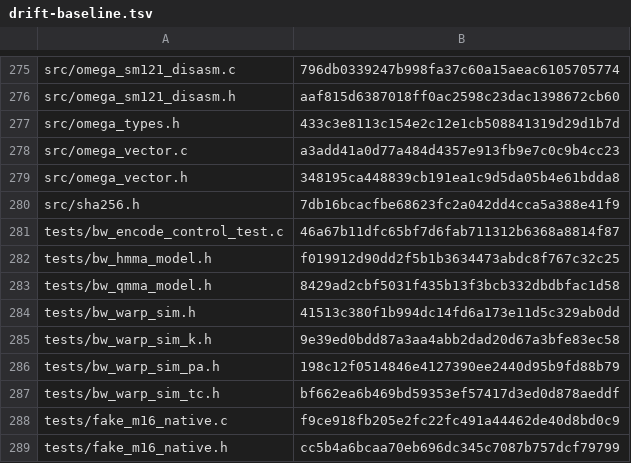
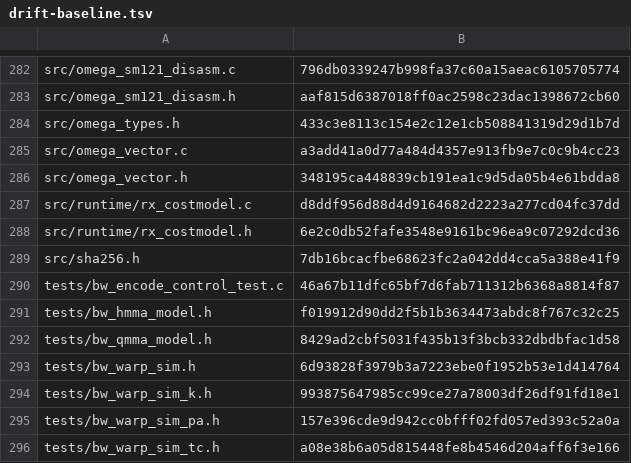
Before and after one commit to aien-dev/CUDApp, a TSV file: tools/extract/drift-baseline.tsv, drawn as a sheet; only a part is shown, gaps mark what is left out; the shorter side is filled out with more unchanged rows; the diff covers the shown part only.

```diff
--- a/tools/extract/drift-baseline.tsv
+++ b/tools/extract/drift-baseline.tsv
@@ -279,2 +286,4 @@ src/omega_vector.c	a3add41a0d77a484d4357e913fb9e7c0c9b4cc23
 src/omega_vector.h	348195ca448839cb191ea1c9d5da05b4e61bdda8
+src/runtime/rx_costmodel.c	d8ddf956d88d4d9164682d2223a277cd04fc37dd
+src/runtime/rx_costmodel.h	6e2c0db52fafe3548e9161bc96ea9c07292dcd36
 src/sha256.h	7db16bcacfbe68623fc2a042dd4cca5a388e41f9
@@ -283,5 +292,5 @@ tests/bw_hmma_model.h	f019912d90dd2f5b1b3634473abdc8f767c32c25
 tests/bw_qmma_model.h	8429ad2cbf5031f435b13f3bcb332dbdbfac1d58
-tests/bw_warp_sim.h	41513c380f1b994dc14fd6a173e11d5c329ab0dd
-tests/bw_warp_sim_k.h	9e39ed0bdd87a3aa4abb2dad20d67a3bfe83ec58
-tests/bw_warp_sim_pa.h	198c12f0514846e4127390ee2440d95b9fd88b79
-tests/bw_warp_sim_tc.h	bf662ea6b469bd59353ef57417d3ed0d878aeddf
+tests/bw_warp_sim.h	6d93828f3979b3a7223ebe0f1952b53e1d414764
+tests/bw_warp_sim_k.h	993875647985cc99ce27a78003df26df91fd18e1
+tests/bw_warp_sim_pa.h	157e396cde9d942cc0bfff02fd057ed393c52a0a
+tests/bw_warp_sim_tc.h	a08e38b6a05d815448fe8b4546d204aff6f3e166
```
Also changed, not shown: 21 added rows and 2 edited cells elsewhere in this file, 24 other files.
